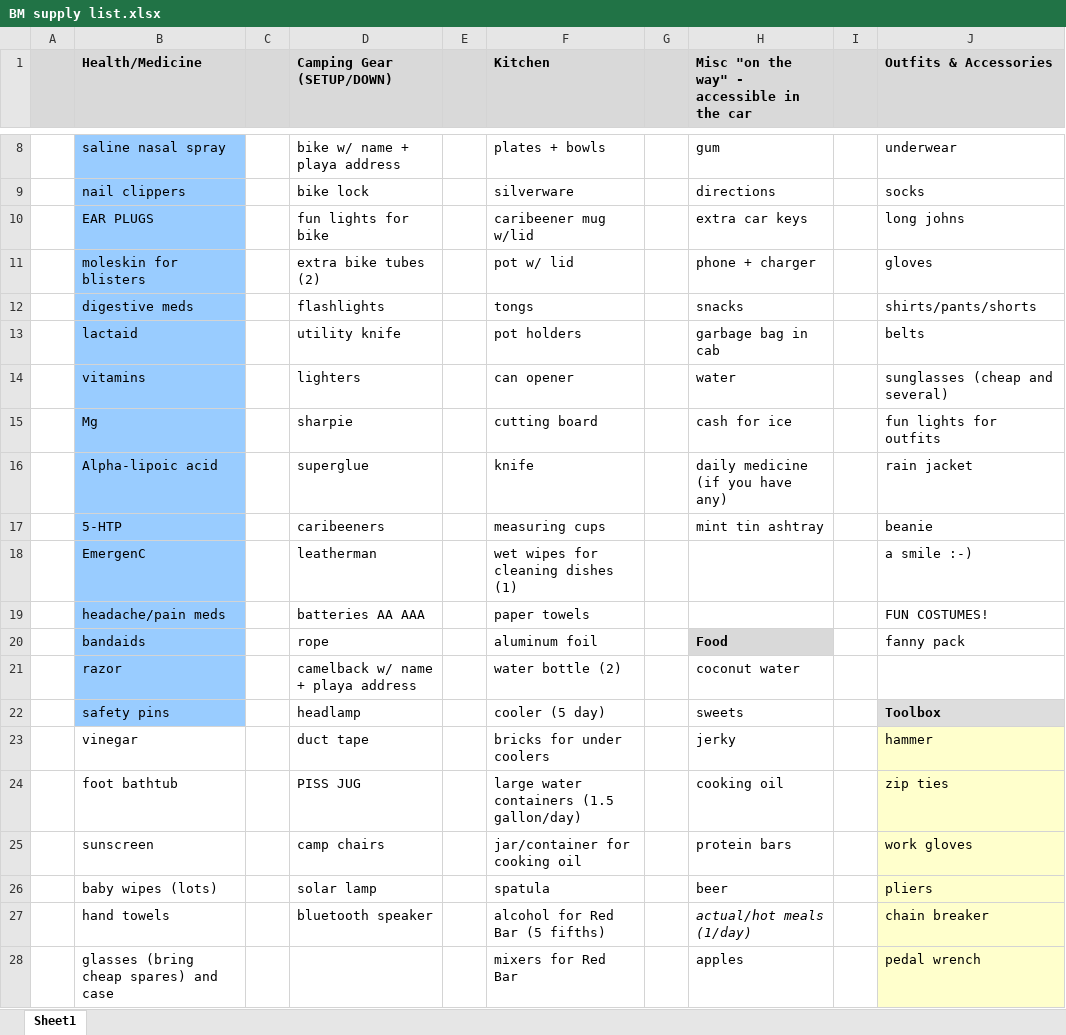
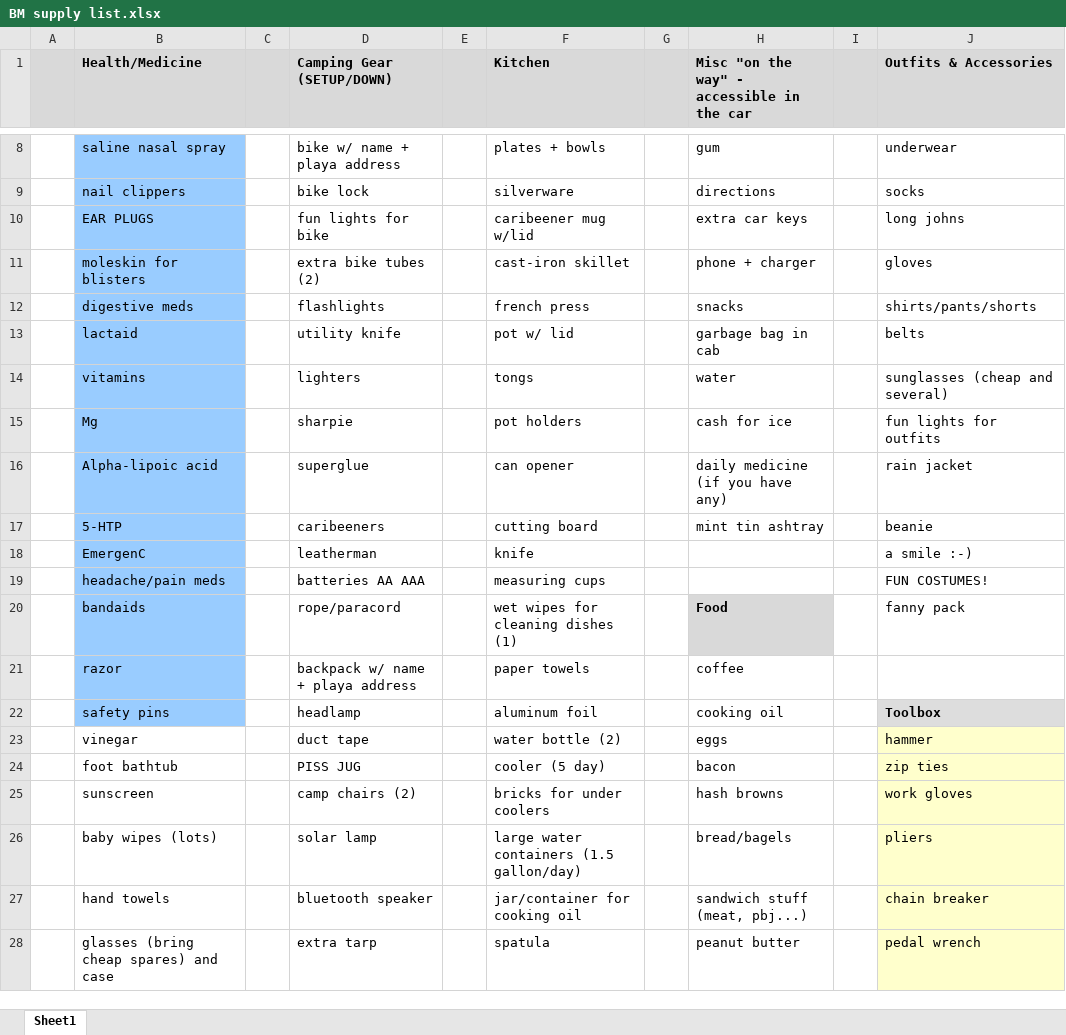
Before and after one commit to timburr1/timburr1.github.io, an Excel workbook: papers/BM supply list.xlsx, sheet Sheet1, drawn as a sheet; only a part is shown, gaps mark what is left out; values as stored, in another font and other column widths than the file's, no borders; the diff covers the shown part only; the diff names each change by its address in the sheet, - before the commit and + after, or states it on an @@ line.

Commit message:
packing list update

```diff
--- a/papers/BM supply list.xlsx (sheet Sheet1)
+++ b/papers/BM supply list.xlsx (sheet Sheet1)
-F11 (Kitchen): pot w/ lid
+F11 (Kitchen): cast-iron skillet
-F12 (Kitchen): tongs
+F12 (Kitchen): french press
-F13 (Kitchen): pot holders
+F13 (Kitchen): pot w/ lid
-F14 (Kitchen): can opener
+F14 (Kitchen): tongs
-F15 (Kitchen): cutting board
+F15 (Kitchen): pot holders
-F16 (Kitchen): knife
+F16 (Kitchen): can opener
-F17 (Kitchen): measuring cups
+F17 (Kitchen): cutting board
-F18 (Kitchen): wet wipes for cleaning dishes (1)
+F18 (Kitchen): knife
-F19 (Kitchen): paper towels
+F19 (Kitchen): measuring cups
-D20 (Camping Gear (SETUP/DOWN)): rope
+D20 (Camping Gear (SETUP/DOWN)): rope/paracord
-F20 (Kitchen): aluminum foil
+F20 (Kitchen): wet wipes for cleaning dishes (1)
-D21 (Camping Gear (SETUP/DOWN)): camelback w/ name + playa address
+D21 (Camping Gear (SETUP/DOWN)): backpack w/ name + playa address
-F21 (Kitchen): water bottle (2)
+F21 (Kitchen): paper towels
-H21: coconut water
+H21: coffee
-F22 (Kitchen): cooler (5 day)
+F22 (Kitchen): aluminum foil
-H22: sweets
+H22: cooking oil
-F23 (Kitchen): bricks for under coolers
+F23 (Kitchen): water bottle (2)
-H23: jerky
+H23: eggs
-F24 (Kitchen): large water containers (1.5 gallon/day)
+F24 (Kitchen): cooler (5 day)
-H24: cooking oil
+H24: bacon
-D25 (Camping Gear (SETUP/DOWN)): camp chairs
+D25 (Camping Gear (SETUP/DOWN)): camp chairs (2)
-F25 (Kitchen): jar/container for cooking oil
+F25 (Kitchen): bricks for under coolers
-H25: protein bars
+H25: hash browns
-F26 (Kitchen): spatula
+F26 (Kitchen): large water containers (1.5 gallon/day)
-H26: beer
+H26: bread/bagels
-F27 (Kitchen): alcohol for Red Bar (5 fifths)
+F27 (Kitchen): jar/container for cooking oil
-H27: actual/hot meals (1/day)
+H27: sandwich stuff (meat, pbj...)
-H27 italic: on
+H27 italic: off
-D28 (Camping Gear (SETUP/DOWN)): (empty)
+D28 (Camping Gear (SETUP/DOWN)): extra tarp
-F28 (Kitchen): mixers for Red Bar
+F28 (Kitchen): spatula
-H28: apples
+H28: peanut butter
```
Also changed, not shown: 4 added rows, 3 removed rows, 14 edited cells and cell formats elsewhere in this sheet, 1 other file.
